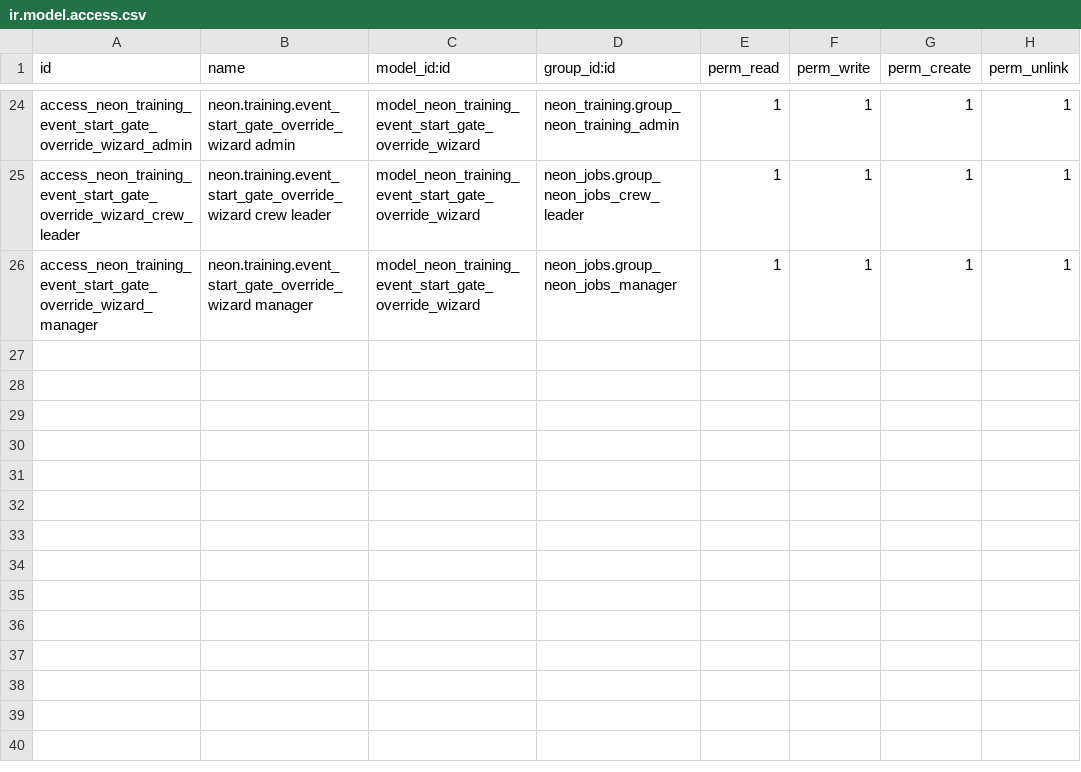
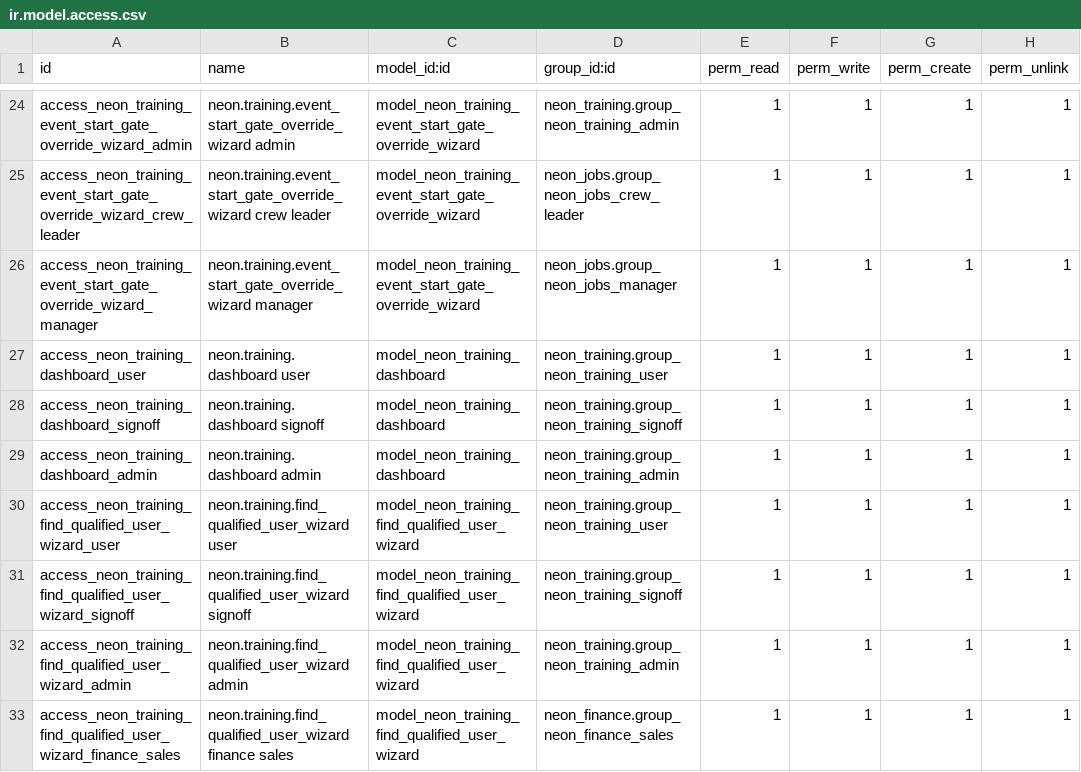
Before and after one commit to tatenda-it/neon-odoo, a CSV file: addons/neon_training/security/ir.model.access.csv, drawn as a sheet; only a part is shown, gaps mark what is left out.

```diff
--- a/addons/neon_training/security/ir.model.access.csv
+++ b/addons/neon_training/security/ir.model.access.csv
@@ -26 +26,8 @@ access_neon_training_event_start_gate_override_wizard_crew_leader,neon.training.
 access_neon_training_event_start_gate_override_wizard_manager,neon.training.event_start_gate_override_wizard manager,model_neon_training_event_start_gate_override_wizard,neon_jobs.group_neon_jobs_manager,1,1,1,1
+access_neon_training_dashboard_user,neon.training.dashboard user,model_neon_training_dashboard,neon_training.group_neon_training_user,1,1,1,1
+access_neon_training_dashboard_signoff,neon.training.dashboard signoff,model_neon_training_dashboard,neon_training.group_neon_training_signoff,1,1,1,1
+access_neon_training_dashboard_admin,neon.training.dashboard admin,model_neon_training_dashboard,neon_training.group_neon_training_admin,1,1,1,1
+access_neon_training_find_qualified_user_wizard_user,neon.training.find_qualified_user_wizard user,model_neon_training_find_qualified_user_wizard,neon_training.group_neon_training_user,1,1,1,1
+access_neon_training_find_qualified_user_wizard_signoff,neon.training.find_qualified_user_wizard signoff,model_neon_training_find_qualified_user_wizard,neon_training.group_neon_training_signoff,1,1,1,1
+access_neon_training_find_qualified_user_wizard_admin,neon.training.find_qualified_user_wizard admin,model_neon_training_find_qualified_user_wizard,neon_training.group_neon_training_admin,1,1,1,1
+access_neon_training_find_qualified_user_wizard_finance_sales,neon.training.find_qualified_user_wizard finance sales,model_neon_training_find_qualified_user_wizard,neon_finance.group_neon_finance_sales,1,1,1,1
```
Also changed, not shown: 12 other files.
